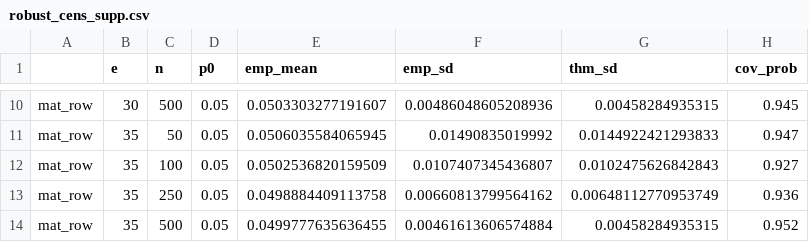
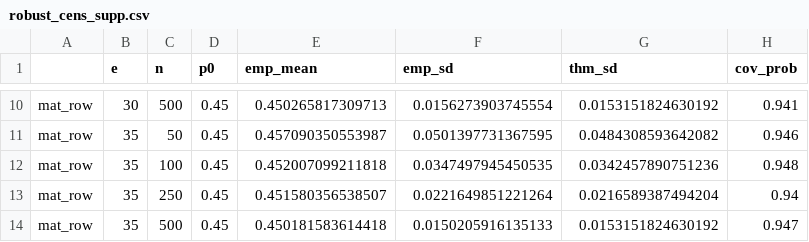
Before and after one commit to jackson-lautier/consumer-auto-abs-parametric, a CSV file: results/robust_cens_supp.csv, drawn as a sheet; only a part is shown, gaps mark what is left out; the diff covers the shown part only.

```diff
--- a/results/robust_cens_supp.csv
+++ b/results/robust_cens_supp.csv
@@ -10,5 +10,5 @@
-"mat_row",30,500,0.05,0.0503303277191607,0.00486048605208936,0.00458284935315,0.945
-"mat_row",35,50,0.05,0.0506035584065945,0.01490835019992,0.0144922421293833,0.947
-"mat_row",35,100,0.05,0.0502536820159509,0.0107407345436807,0.0102475626842843,0.927
-"mat_row",35,250,0.05,0.0498884409113758,0.00660813799564162,0.00648112770953749,0.936
-"mat_row",35,500,0.05,0.0499777635636455,0.00461613606574884,0.00458284935315,0.952
+"mat_row",30,500,0.45,0.450265817309713,0.0156273903745554,0.0153151824630192,0.941
+"mat_row",35,50,0.45,0.457090350553987,0.0501397731367595,0.0484308593642082,0.946
+"mat_row",35,100,0.45,0.452007099211818,0.0347497945450535,0.0342457890751236,0.948
+"mat_row",35,250,0.45,0.451580356538507,0.0221649851221264,0.0216589387494204,0.94
+"mat_row",35,500,0.45,0.450181583614418,0.0150205916135133,0.0153151824630192,0.947
```
Also changed, not shown: 35 edited cells elsewhere in this file, results/robust_none_supp.csv.
